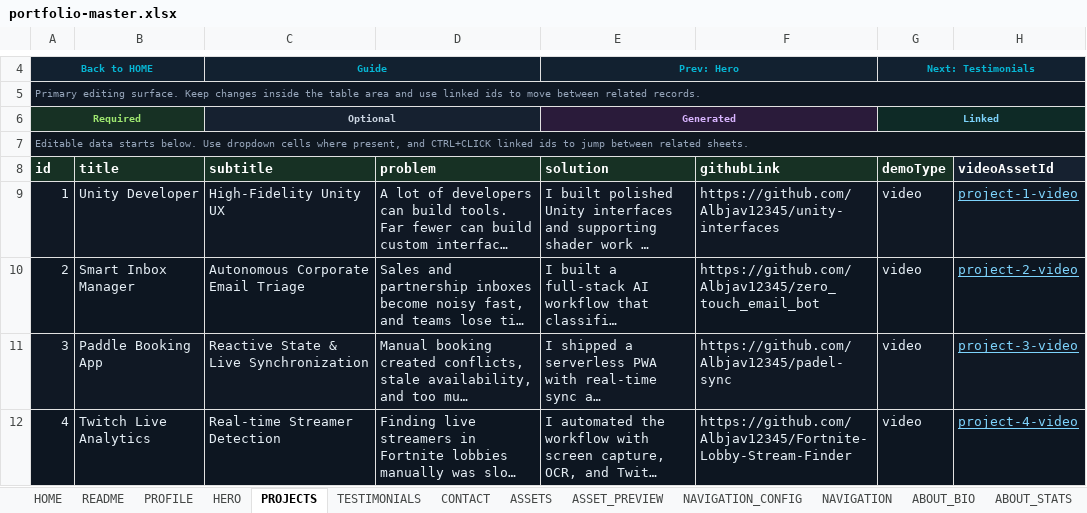
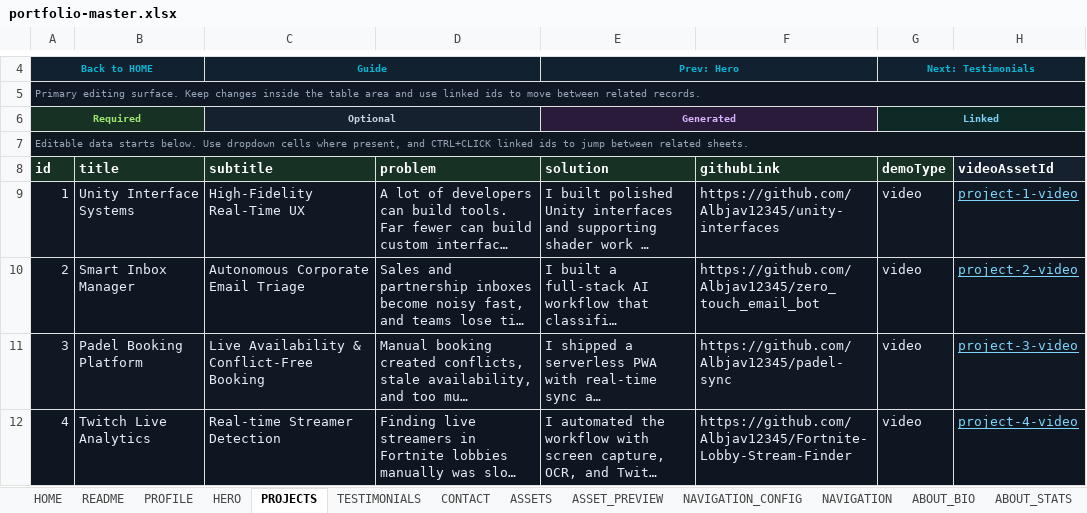
Before and after one commit to Albjav12345/amedina-dev, an Excel workbook: src/data/content/portfolio-master.xlsx, sheet PROJECTS, drawn as a sheet; only a part is shown, gaps mark what is left out; long unchanged cells end in …; values as stored, in another font and other column widths than the file's, no borders; the diff covers the shown part only; the diff names each change by its address in the sheet, - before the commit and + after, or states it on an @@ line.

```diff
--- a/src/data/content/portfolio-master.xlsx (sheet PROJECTS)
+++ b/src/data/content/portfolio-master.xlsx (sheet PROJECTS)
-B9 (title): Unity Developer
+B9 (title): Unity Interface Systems
-C9 (subtitle): High-Fidelity Unity UX
+C9 (subtitle): High-Fidelity Real-Time UX
-B11 (title): Paddle Booking App
+B11 (title): Padel Booking Platform
-C11 (subtitle): Reactive State & Live Synchronization
+C11 (subtitle): Live Availability & Conflict-Free Booking
```
Also changed, not shown: 5 edited cells elsewhere in this sheet, sheet ASSETS, sheet HERO_METADATA, sheet HERO, sheet SECTION_HEADERS, sheet PROFILE, sheet CONTACT, 19 more sheets, 22 other files.
